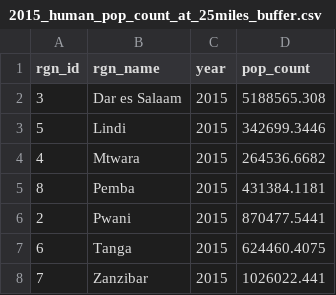
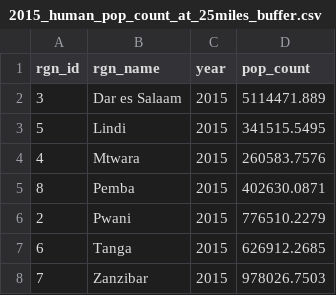
Before and after one commit to OHI-Science/tza, a CSV file: prep/pressures/Demand for fish_25miles/Extracted_regional_value _csv/2015_human_pop_count_at_25miles_buffer.csv, drawn as a sheet.

Commit message:
Reviewed and updated R script to calculate pressure score for fishing pressure at 25 miles and habitat destruction at 5miles. The data layers i.e. 2015_human_pop_count_at_25miles_buffer ,fp_fish_demand_tz2018 and 2015_human_pop_county_at_5miles_buffer,hd_intertidal_tan2018 have also changed and have been updated.

```diff
--- a/prep/pressures/Demand for fish_25miles/Extracted_regional_value _csv/2015_human_pop_count_at_25miles_buffer.csv
+++ b/prep/pressures/Demand for fish_25miles/Extracted_regional_value _csv/2015_human_pop_count_at_25miles_buffer.csv
@@ -1,8 +1,8 @@
 rgn_id,rgn_name,year,pop_count
-3,Dar es Salaam,2015,5188565.308
-5,Lindi,2015,342699.3446
-4,Mtwara,2015,264536.6682
-8,Pemba,2015,431384.1181
-2,Pwani,2015,870477.5441
-6,Tanga,2015,624460.4075
-7,Zanzibar,2015,1026022.441
+3,Dar es Salaam,2015,5114471.889
+5,Lindi,2015,341515.5495
+4,Mtwara,2015,260583.7576
+8,Pemba,2015,402630.0871
+2,Pwani,2015,776510.2279
+6,Tanga,2015,626912.2685
+7,Zanzibar,2015,978026.7503
```
Also changed, not shown: prep/pressures/Demand for fish_25miles/Extracted_regional_value _csv/fp_fish_demand_tz2018.csv, prep/pressures/Intertidal habitat destruction/Population/Extracted_regional_value _csv/hd_intertidal_tan2018.csv, 4 other files.
